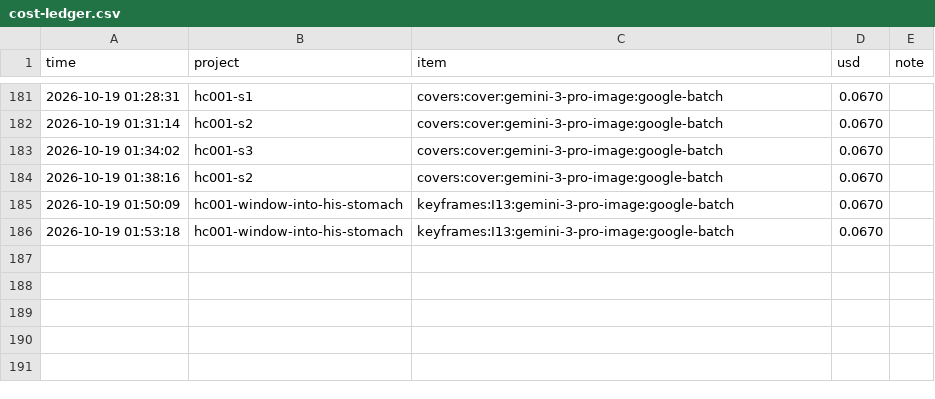
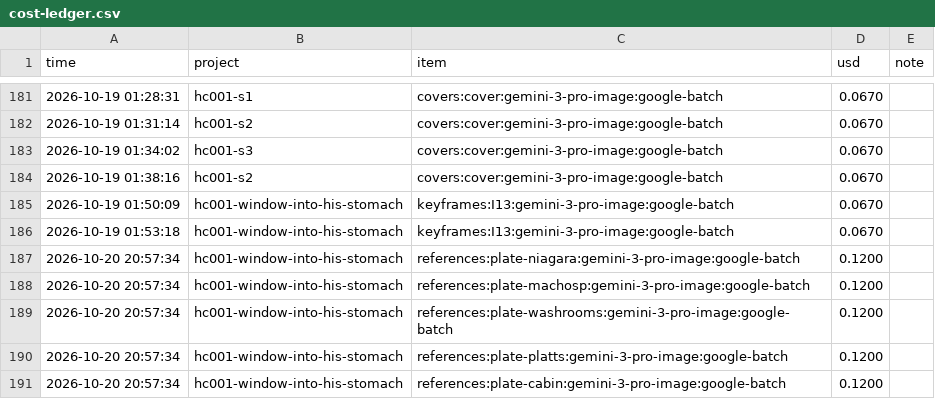
Before and after one commit to M-Bornara/OpenMontage, a CSV file: channels/storybook-medical/cost-ledger.csv, drawn as a sheet; only a part is shown, gaps mark what is left out.

```diff
--- a/channels/storybook-medical/cost-ledger.csv
+++ b/channels/storybook-medical/cost-ledger.csv
@@ -186 +186,6 @@ time,project,item,usd,note
 2026-10-19 01:53:18,hc001-window-into-his-stomach,keyframes:I13:gemini-3-pro-image:google-batch,0.0670,
+2026-10-20 20:57:34,hc001-window-into-his-stomach,references:plate-niagara:gemini-3-pro-image:google-batch,0.1200,
+2026-10-20 20:57:34,hc001-window-into-his-stomach,references:plate-machosp:gemini-3-pro-image:google-batch,0.1200,
+2026-10-20 20:57:34,hc001-window-into-his-stomach,references:plate-washrooms:gemini-3-pro-image:google-batch,0.1200,
+2026-10-20 20:57:34,hc001-window-into-his-stomach,references:plate-platts:gemini-3-pro-image:google-batch,0.1200,
+2026-10-20 20:57:34,hc001-window-into-his-stomach,references:plate-cabin:gemini-3-pro-image:google-batch,0.1200,
```
Also changed, not shown: 3 other files.
